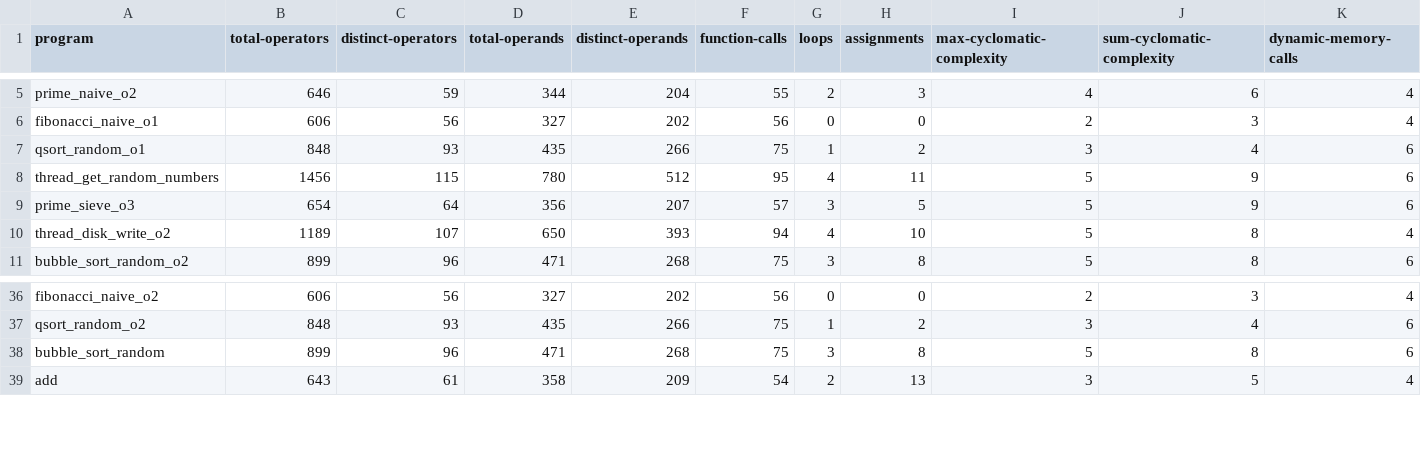
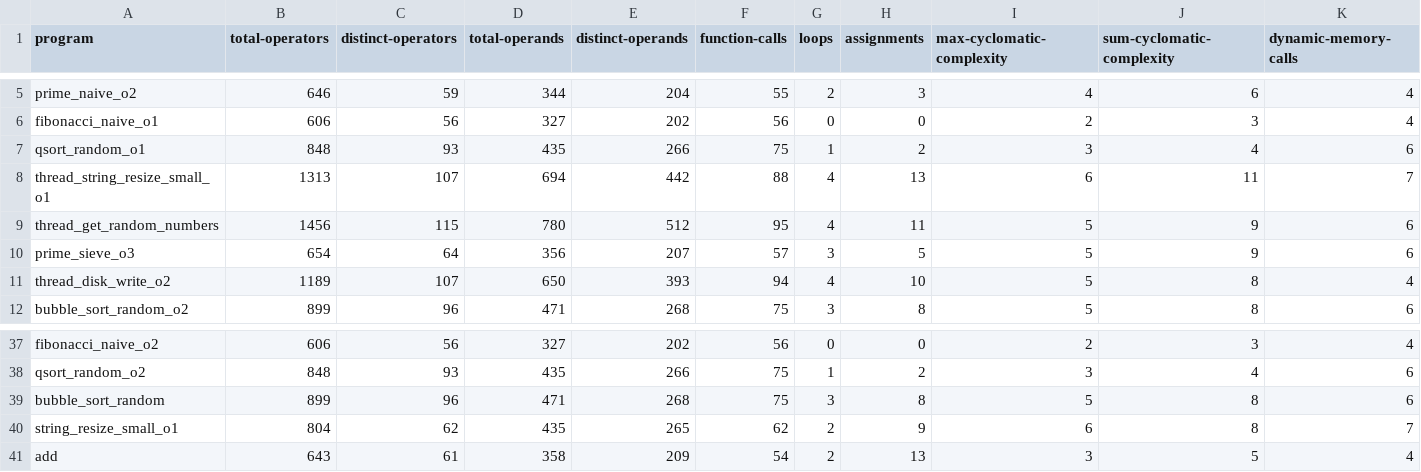
Before and after one commit to philipLutz/capstone-project, a CSV file: src/static_analysis_results.csv, drawn as a sheet; only a part is shown, gaps mark what is left out; rows hold the shown columns only; the diff names each change by its address in the sheet, - before the commit and + after, or states it on an @@ line.

```diff
--- a/src/static_analysis_results.csv
+++ b/src/static_analysis_results.csv
+row 8: thread_string_resize_small_o1 | 1313 | 107 | 694 | 442 | 88 | 4 | 13 | 6 | 11 | 7
+row 40: string_resize_small_o1 | 804 | 62 | 435 | 265 | 62 | 2 | 9 | 6 | 8 | 7
```
Also changed, not shown: src/program_performance_results.csv, src/program_scores.csv, 8 other files.
